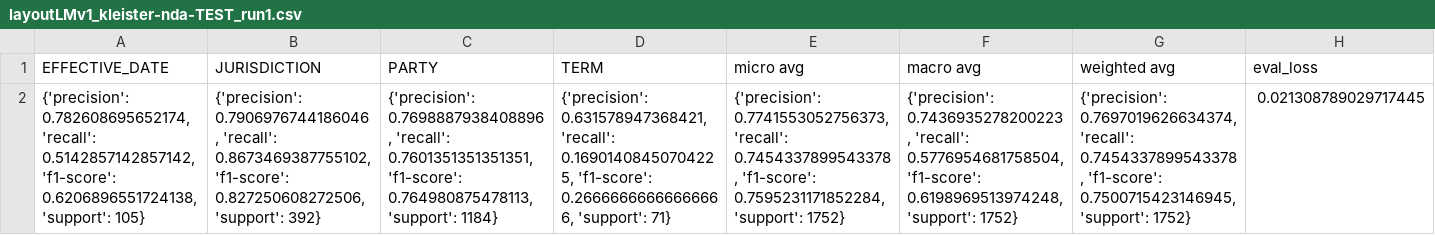
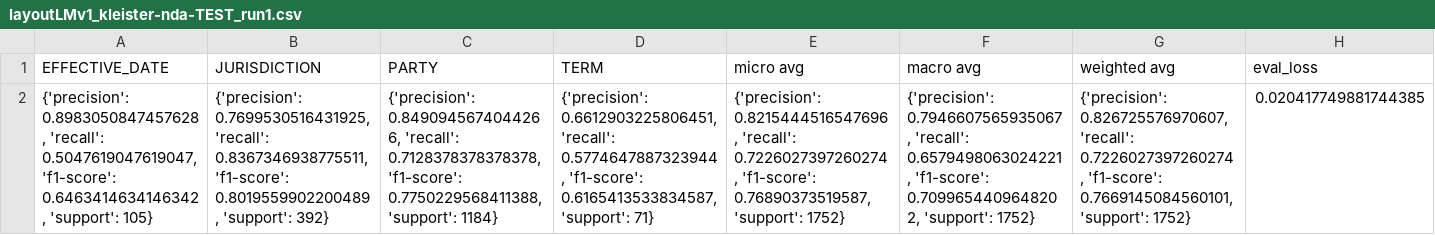
Before and after one commit to AleRosae/thesis-layoutlm, a CSV file: kleister-nda/results/v1/layoutLMv1_kleister-nda-TEST_run1.csv, drawn as a sheet; removed rows and columns are numbered as before the commit, all else as after; the diff names each change by its address in the sheet, - before the commit and + after, or states it on an @@ line.

```diff
--- a/kleister-nda/results/v1/layoutLMv1_kleister-nda-TEST_run1.csv
+++ b/kleister-nda/results/v1/layoutLMv1_kleister-nda-TEST_run1.csv
-row 2: {'precision': 0.782608695652174, 'recall': 0.5142857142857142, 'f1-score': 0.6206896551724138, 'support': 105} | {'precision': 0.7906976744186046, 'recall': 0.8673469387755102, 'f1-score': 0.827250608272506, 'support': 392} | {'precision': 0.7698887938408896, 'recall': 0.7601351351351351, 'f1-score': 0.764980875478113, 'support': 1184} | {'precision': 0.631578947368421, 'recall': 0.16901408450704225, 'f1-score': 0.26666666666666666, 'support': 71} | {'precision': 0.7741553052756373, 'recall': 0.7454337899543378, 'f1-score': 0.7595231171852284, 'support': 1752} | {'precision': 0.7436935278200223, 'recall': 0.5776954681758504, 'f1-score': 0.6198969513974248, 'support': 1752} | {'precision': 0.7697019626634374, 'recall': 0.7454337899543378, 'f1-score': 0.7500715423146945, 'support': 1752} | 0.021308789029717445
+row 2: {'precision': 0.8983050847457628, 'recall': 0.5047619047619047, 'f1-score': 0.6463414634146342, 'support': 105} | {'precision': 0.7699530516431925, 'recall': 0.8367346938775511, 'f1-score': 0.8019559902200489, 'support': 392} | {'precision': 0.8490945674044266, 'recall': 0.7128378378378378, 'f1-score': 0.7750229568411388, 'support': 1184} | {'precision': 0.6612903225806451, 'recall': 0.5774647887323944, 'f1-score': 0.6165413533834587, 'support': 71} | {'precision': 0.8215444516547696, 'recall': 0.7226027397260274, 'f1-score': 0.76890373519587, 'support': 1752} | {'precision': 0.7946607565935067, 'recall': 0.6579498063024221, 'f1-score': 0.7099654409648202, 'support': 1752} | {'precision': 0.826725576970607, 'recall': 0.7226027397260274, 'f1-score': 0.7669145084560101, 'support': 1752} | 0.020417749881744385
```
Also changed, not shown: kleister-nda/results/LayoutLMv2_kleister-nda-TEST_run{run}.csv, kleister-nda/results/v1/layoutLMv1_kleister-nda-TEST_run3.csv, 9 other files.
